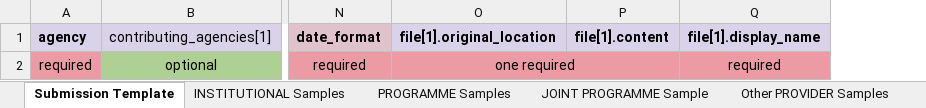
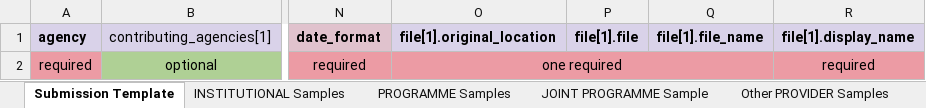
Before and after one commit to EQAR/deqar-docs, an Excel workbook: docs/files/SubmissionTemplate.xlsx, sheet Submission Template, drawn as a sheet; only a part is shown, gaps mark what is left out; values as stored, in another font and other column widths than the file's, no borders; removed rows and columns are numbered as before the commit, all else as after; the diff names each change by its address in the sheet, - before the commit and + after, or states it on an @@ line.

```diff
--- a/docs/files/SubmissionTemplate.xlsx (sheet Submission Template)
+++ b/docs/files/SubmissionTemplate.xlsx (sheet Submission Template)
-column P (file[1].content), empty
+column P (file[1].file), empty
+column Q (file[1].file_name), empty
```
Also changed, not shown: sheet INSTITUTIONAL Samples, sheet PROGRAMME Samples, sheet Other PROVIDER Samples, sheet JOINT PROGRAMME Sample, 3 other files.
